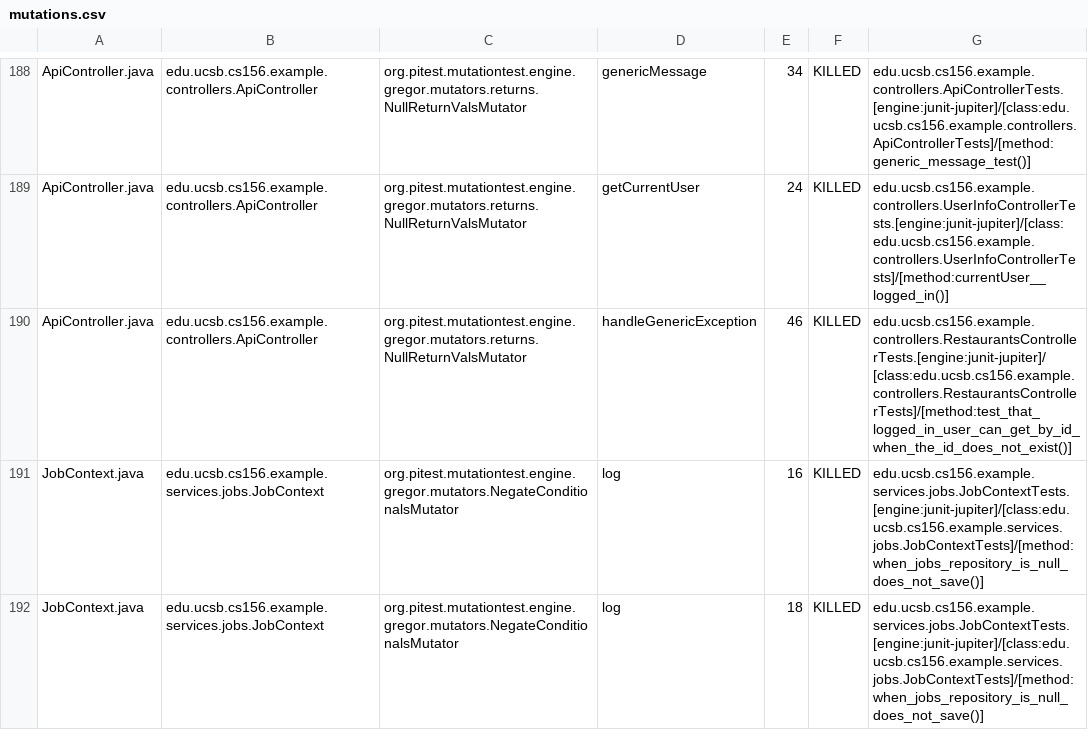
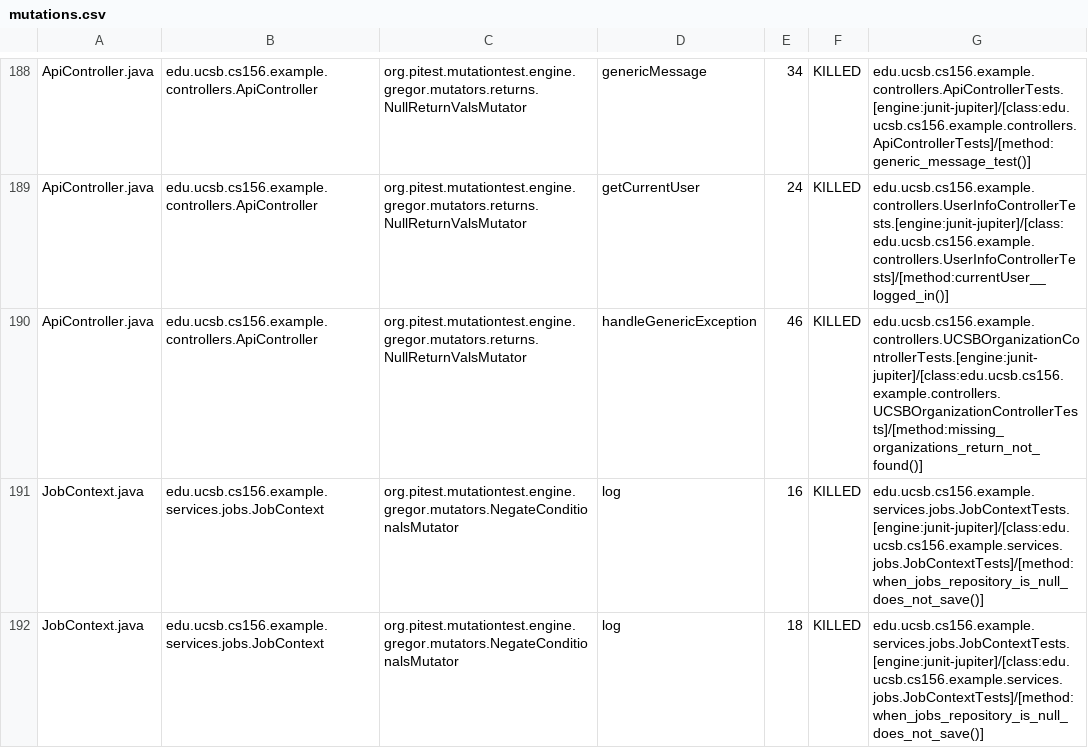
Before and after one commit to ucsb-cs156-f26/team02-f26-12, a CSV file: pitest/mutations.csv, drawn as a sheet; only a part is shown, gaps mark what is left out.

Commit message:
Deploying to gh-pages from @ ucsb-cs156-f26/team02-f26-12@40f09ee4a7f2b83689a229de903a94b37602eb3d 🚀

```diff
--- a/pitest/mutations.csv
+++ b/pitest/mutations.csv
@@ -189,3 +189,3 @@ ApiController.java,edu.ucsb.cs156.example.controllers.ApiController,org.pitest.m
 ApiController.java,edu.ucsb.cs156.example.controllers.ApiController,org.pitest.mutationtest.engine.gregor.mutators.returns.NullReturnValsMutator,getCurrentUser,24,KILLED,edu.ucsb.cs156.example.controllers.UserInfoControllerTests.[engine:junit-jupiter]/[class:edu.ucsb.cs156.example.controllers.UserInfoControllerTests]/[method:currentUser__logged_in()]
-ApiController.java,edu.ucsb.cs156.example.controllers.ApiController,org.pitest.mutationtest.engine.gregor.mutators.returns.NullReturnValsMutator,handleGenericException,46,KILLED,edu.ucsb.cs156.example.controllers.RestaurantsControllerTests.[engine:junit-jupiter]/[class:edu.ucsb.cs156.example.controllers.RestaurantsControllerTests]/[method:test_that_logged_in_user_can_get_by_id_when_the_id_does_not_exist()]
+ApiController.java,edu.ucsb.cs156.example.controllers.ApiController,org.pitest.mutationtest.engine.gregor.mutators.returns.NullReturnValsMutator,handleGenericException,46,KILLED,edu.ucsb.cs156.example.controllers.UCSBOrganizationControllerTests.[engine:junit-jupiter]/[class:edu.ucsb.cs156.example.controllers.UCSBOrganizationControllerTests]/[method:missing_organizations_return_not_found()]
 JobContext.java,edu.ucsb.cs156.example.services.jobs.JobContext,org.pitest.mutationtest.engine.gregor.mutators.NegateConditionalsMutator,log,16,KILLED,edu.ucsb.cs156.example.services.jobs.JobContextTests.[engine:junit-jupiter]/[class:edu.ucsb.cs156.example.services.jobs.JobContextTests]/[method:when_jobs_repository_is_null_does_not_save()]
```
Also changed, not shown: 22 other files.
